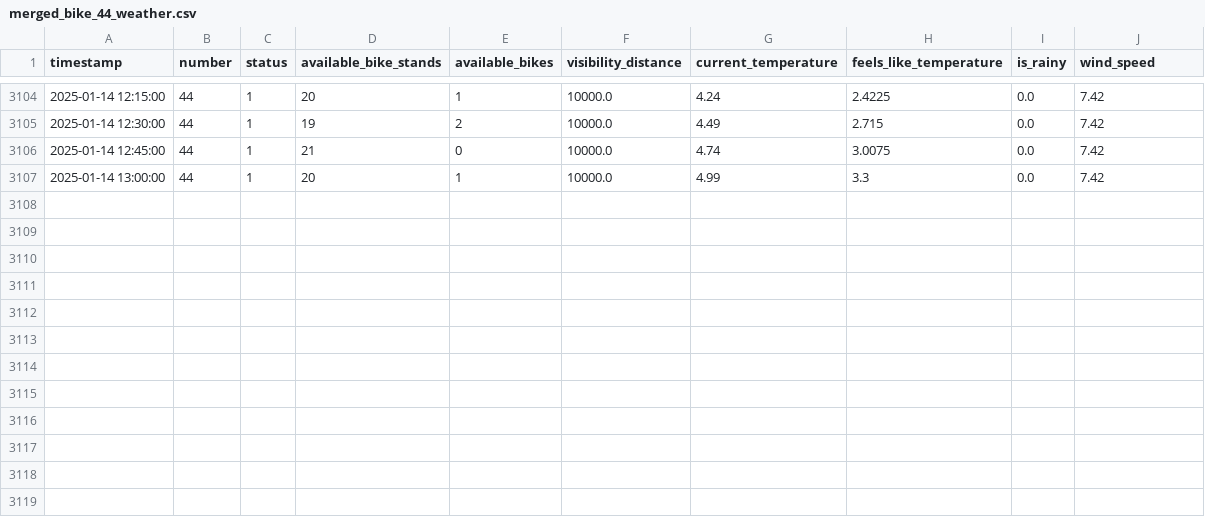
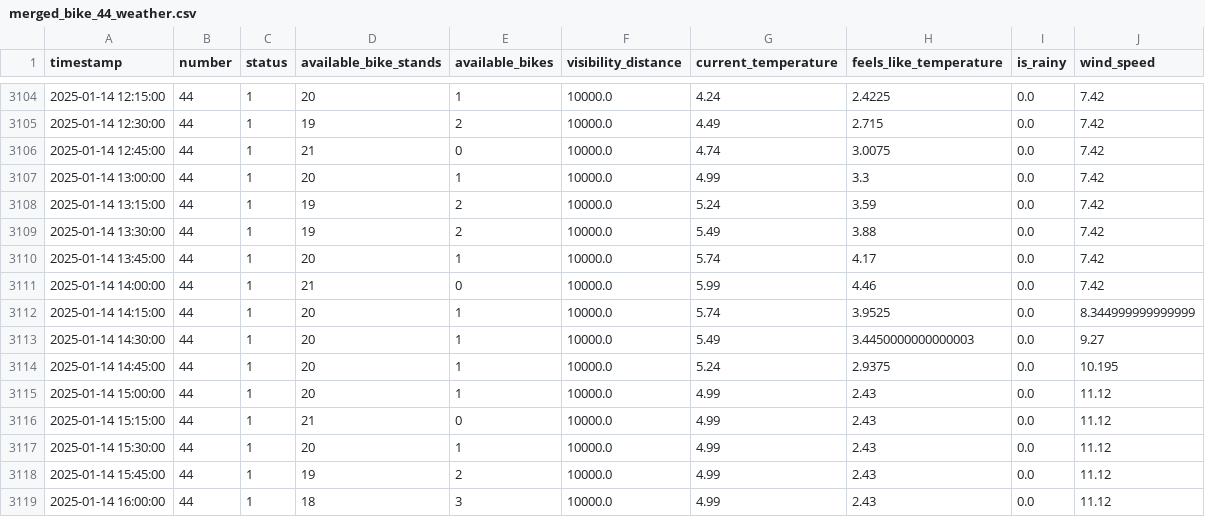
Before and after one commit to TheophileZT/5SDBDproject, a CSV file: filtered_data/merged_bike_44_weather.csv, drawn as a sheet; only a part is shown, gaps mark what is left out.

Commit message:
update timestamp

```diff
--- a/filtered_data/merged_bike_44_weather.csv
+++ b/filtered_data/merged_bike_44_weather.csv
@@ -3107 +3107,13 @@ timestamp,number,status,available_bike_stands,available_bikes,visibility_distanc
 2025-01-14 13:00:00,44,1,20,1,10000.0,4.99,3.3,0.0,7.42
+2025-01-14 13:15:00,44,1,19,2,10000.0,5.24,3.59,0.0,7.42
+2025-01-14 13:30:00,44,1,19,2,10000.0,5.49,3.88,0.0,7.42
+2025-01-14 13:45:00,44,1,20,1,10000.0,5.74,4.17,0.0,7.42
+2025-01-14 14:00:00,44,1,21,0,10000.0,5.99,4.46,0.0,7.42
+2025-01-14 14:15:00,44,1,20,1,10000.0,5.74,3.9525,0.0,8.344999999999999
+2025-01-14 14:30:00,44,1,20,1,10000.0,5.49,3.4450000000000003,0.0,9.27
+2025-01-14 14:45:00,44,1,20,1,10000.0,5.24,2.9375,0.0,10.195
+2025-01-14 15:00:00,44,1,20,1,10000.0,4.99,2.43,0.0,11.12
+2025-01-14 15:15:00,44,1,21,0,10000.0,4.99,2.43,0.0,11.12
+2025-01-14 15:30:00,44,1,20,1,10000.0,4.99,2.43,0.0,11.12
+2025-01-14 15:45:00,44,1,19,2,10000.0,4.99,2.43,0.0,11.12
+2025-01-14 16:00:00,44,1,18,3,10000.0,4.99,2.43,0.0,11.12
```
Also changed, not shown: 3 other files.
